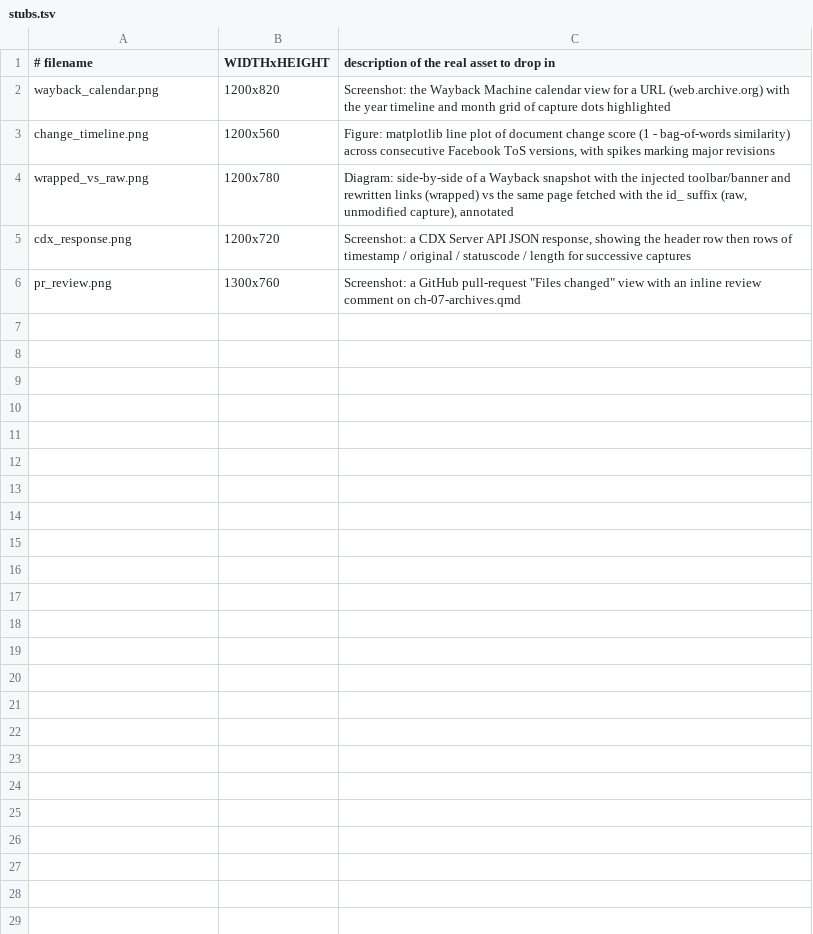
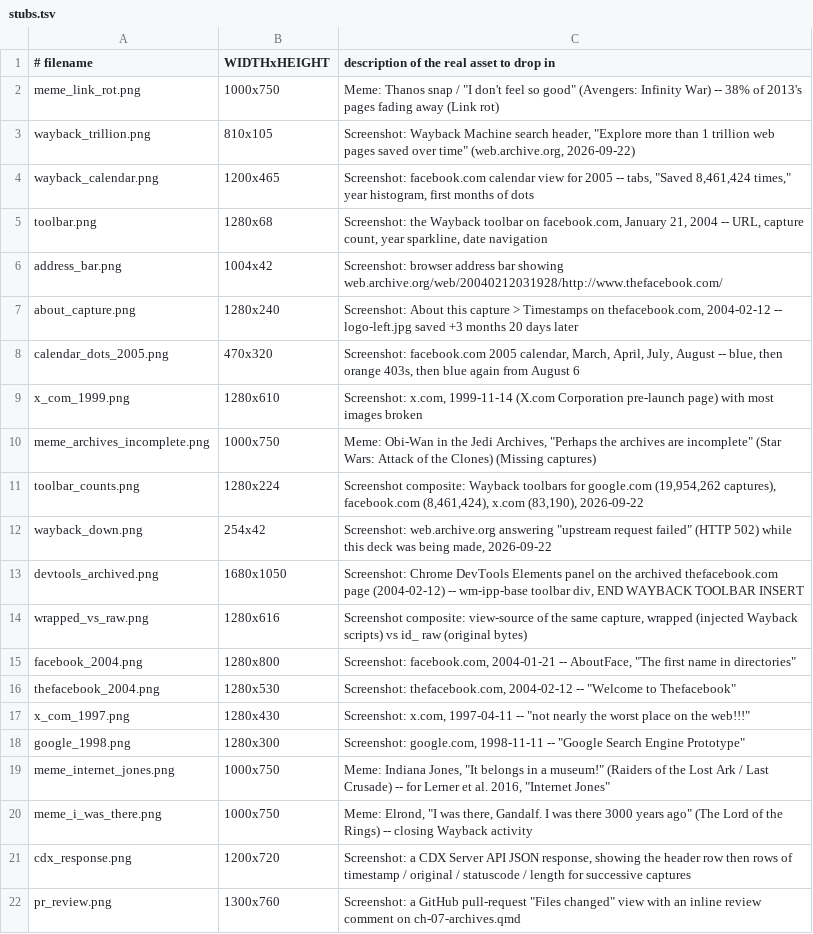
Before and after one commit to cuinfoscience/INFO4617-Fall2026, a TSV file: slides/week-07/img/stubs.tsv, drawn as a sheet.

```diff
--- a/slides/week-07/img/stubs.tsv
+++ b/slides/week-07/img/stubs.tsv
@@ -1,5 +1,21 @@
 # filename	WIDTHxHEIGHT	description of the real asset to drop in
-wayback_calendar.png	1200x820	Screenshot: the Wayback Machine calendar view for a URL (web.archive.org) with the year timeline and month grid of capture dots highlighted
-change_timeline.png	1200x560	Figure: matplotlib line plot of document change score (1 - bag-of-words similarity) across consecutive Facebook ToS versions, with spikes marking major revisions
-wrapped_vs_raw.png	1200x780	Diagram: side-by-side of a Wayback snapshot with the injected toolbar/banner and rewritten links (wrapped) vs the same page fetched with the id_ suffix (raw, unmodified capture), annotated
+meme_link_rot.png	1000x750	Meme: Thanos snap / "I don't feel so good" (Avengers: Infinity War) -- 38% of 2013's pages fading away (Link rot)
+wayback_trillion.png	810x105	Screenshot: Wayback Machine search header, "Explore more than 1 trillion web pages saved over time" (web.archive.org, 2026-09-22)
+wayback_calendar.png	1200x465	Screenshot: facebook.com calendar view for 2005 -- tabs, "Saved 8,461,424 times," year histogram, first months of dots
+toolbar.png	1280x68	Screenshot: the Wayback toolbar on facebook.com, January 21, 2004 -- URL, capture count, year sparkline, date navigation
+address_bar.png	1004x42	Screenshot: browser address bar showing web.archive.org/web/20040212031928/http://www.thefacebook.com/
+about_capture.png	1280x240	Screenshot: About this capture > Timestamps on thefacebook.com, 2004-02-12 -- logo-left.jpg saved +3 months 20 days later
+calendar_dots_2005.png	470x320	Screenshot: facebook.com 2005 calendar, March, April, July, August -- blue, then orange 403s, then blue again from August 6
+x_com_1999.png	1280x610	Screenshot: x.com, 1999-11-14 (X.com Corporation pre-launch page) with most images broken
+meme_archives_incomplete.png	1000x750	Meme: Obi-Wan in the Jedi Archives, "Perhaps the archives are incomplete" (Star Wars: Attack of the Clones) (Missing captures)
+toolbar_counts.png	1280x224	Screenshot composite: Wayback toolbars for google.com (19,954,262 captures), facebook.com (8,461,424), x.com (83,190), 2026-09-22
+wayback_down.png	254x42	Screenshot: web.archive.org answering "upstream request failed" (HTTP 502) while this deck was being made, 2026-09-22
+devtools_archived.png	1680x1050	Screenshot: Chrome DevTools Elements panel on the archived thefacebook.com page (2004-02-12) -- wm-ipp-base toolbar div, END WAYBACK TOOLBAR INSERT
+wrapped_vs_raw.png	1280x616	Screenshot composite: view-source of the same capture, wrapped (injected Wayback scripts) vs id_ raw (original bytes)
+facebook_2004.png	1280x800	Screenshot: facebook.com, 2004-01-21 -- AboutFace, "The first name in directories"
+thefacebook_2004.png	1280x530	Screenshot: thefacebook.com, 2004-02-12 -- "Welcome to Thefacebook"
+x_com_1997.png	1280x430	Screenshot: x.com, 1997-04-11 -- "not nearly the worst place on the web!!!"
+google_1998.png	1280x300	Screenshot: google.com, 1998-11-11 -- "Google Search Engine Prototype"
+meme_internet_jones.png	1000x750	Meme: Indiana Jones, "It belongs in a museum!" (Raiders of the Lost Ark / Last Crusade) -- for Lerner et al. 2016, "Internet Jones"
+meme_i_was_there.png	1000x750	Meme: Elrond, "I was there, Gandalf. I was there 3000 years ago" (The Lord of the Rings) -- closing Wayback activity
 cdx_response.png	1200x720	Screenshot: a CDX Server API JSON response, showing the header row then rows of timestamp / original / statuscode / length for successive captures
```
Also changed, not shown: 23 other files.
